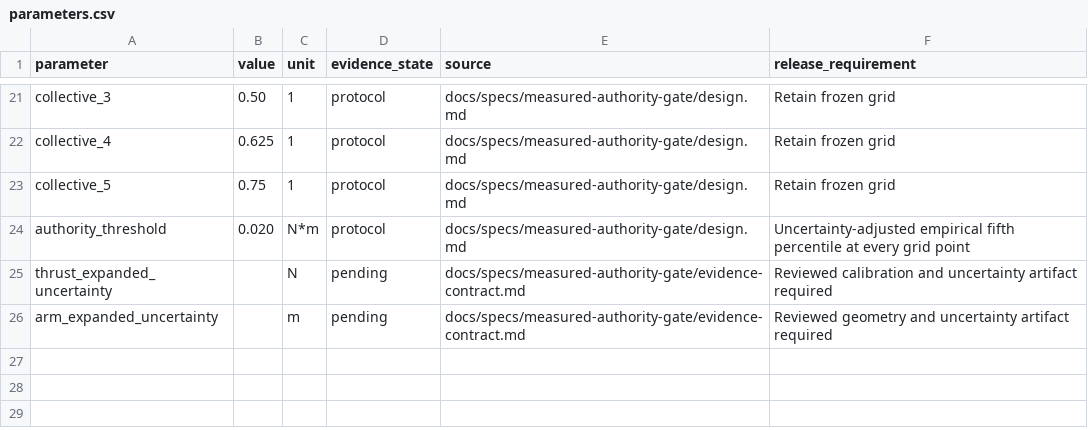
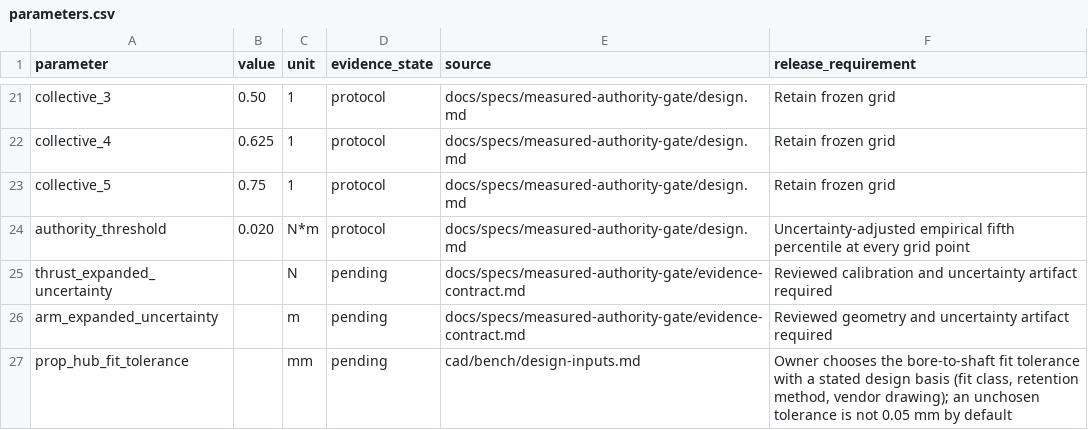
Before and after one commit to 500ft/SelfStabilizingDrone, a CSV file: cad/bench/parameters.csv, drawn as a sheet; only a part is shown, gaps mark what is left out; the diff names each change by its address in the sheet, - before the commit and + after, or states it on an @@ line.

Commit message:
fix(cad): measurement identity by provenance, not by inequality; hub fit tolerance is a registered choice; consolidated ledger validator (DR-CAD-12c)
Review 2 (2026-09-12): the first repair introduced a wrong rule -- equal calibration-lever
and authority-arm lengths were treated as one measurement reused. Two independently
measured lengths can both be 0.060 m; the review's control with distinct source records
failed solely because the numbers matched. Reproduced.

Fix: the requirement checks provenance identity -- the two rows must cite distinct source
records and each must name its datum (pivot / vehicle centre). Equal values with distinct
records PASS; a shared record or a datum-less record FAILS.

The 0.05 mm hub-fit tolerance had no documented design basis while the summary said
nothing was chosen. It is now a register row, prop_hub_fit_tolerance, pending with the
release requirement "owner chooses ... with a stated design basis"; until filled the
prop_hub_interface requirement is unresolved, and input-requests.csv carries it as an
owner decision. Nothing defaults to 0.05 mm.

CAD-ledger validator consolidated (review 2 cross-project item): cad/ledger_validator.py
`live` preserves every semantic rule of the embedded validator including cycle detection
and re-runs the old negative controls plus a cycle between two done tasks; `historical`
reports the SPRINT_TASKS.csv byte comparison without gating. The weaker
test_cad_ledger_rules.py from the first repair is removed.

Verified: --check current (2 evaluable, 10 pending); --release REFUSED INPUTS_INCOMPLETE;
input_requests --check consistent; ledger live PASS; 30 tests pass. No measurement, no
capacity or margin chosen, no fixture geometry. DR-CAD-02 unchanged.

```diff
--- a/cad/bench/parameters.csv
+++ b/cad/bench/parameters.csv
+row 27: prop_hub_fit_tolerance |  | mm | pending | cad/bench/design-inputs.md | Owner chooses the bore-to-shaft fit tolerance with a stated design basis (fit class, retention method, vendor drawing); an unchosen tolerance is not 0.05 mm by default
```
Also changed, not shown: 8 other files.
